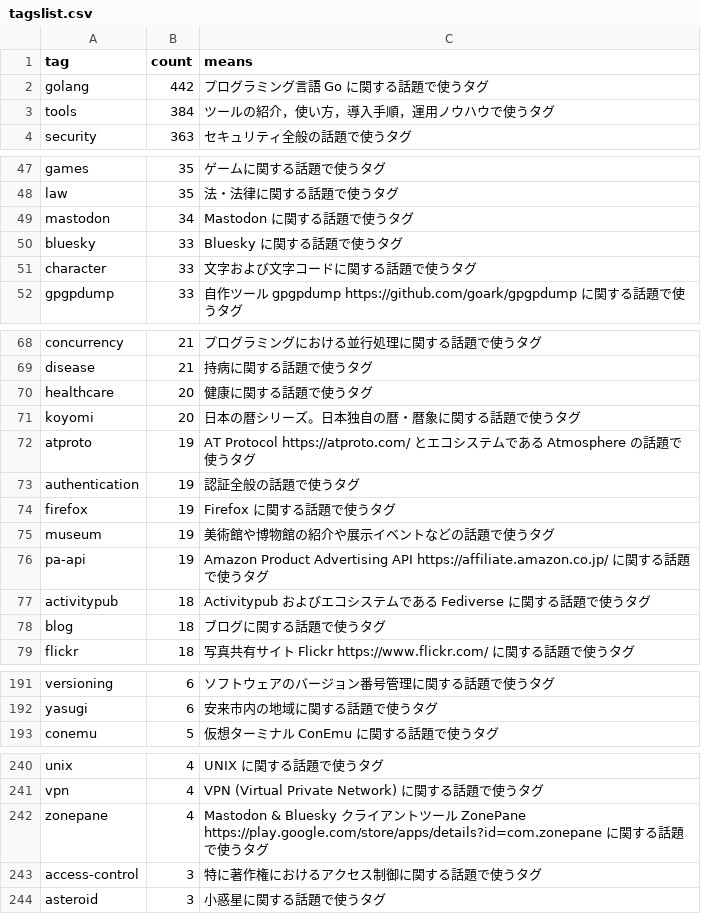
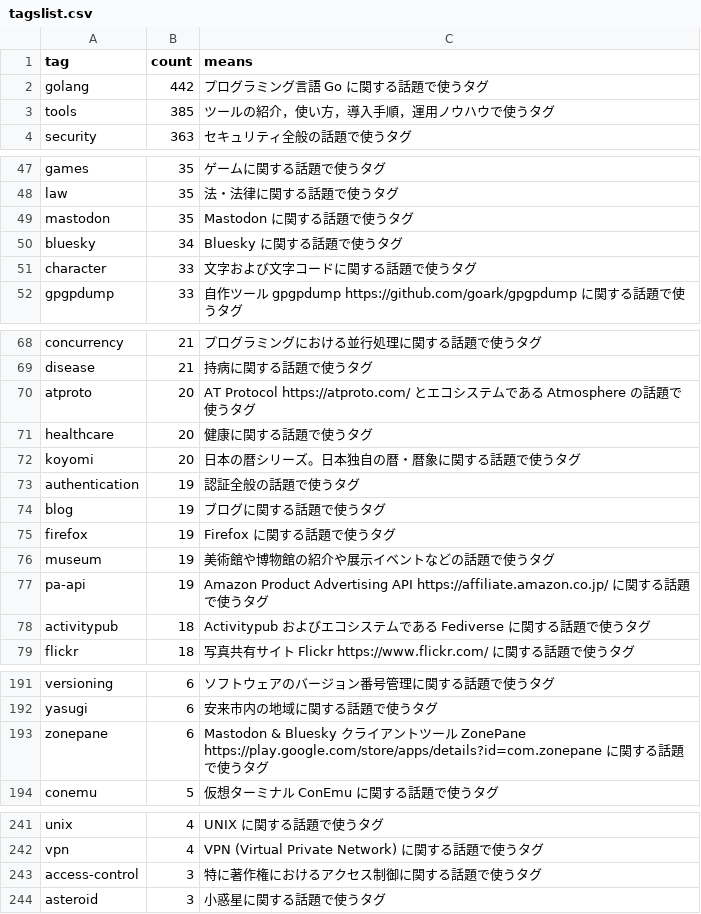
Before and after one commit to spiegel-im-spiegel/github-pages-env, a CSV file: .github/workflows/tagslist.csv, drawn as a sheet; only a part is shown, gaps mark what is left out; the diff covers the shown part only.

```diff
--- a/.github/workflows/tagslist.csv
+++ b/.github/workflows/tagslist.csv
@@ -2,3 +2,3 @@ tag,count,means
 "golang",442,"プログラミング言語 Go に関する話題で使うタグ"
-"tools",384,"ツールの紹介，使い方，導入手順，運用ノウハウで使うタグ"
+"tools",385,"ツールの紹介，使い方，導入手順，運用ノウハウで使うタグ"
 "security",363,"セキュリティ全般の話題で使うタグ"
@@ -48,4 +48,4 @@ tag,count,means
 "law",35,"法・法律に関する話題で使うタグ"
-"mastodon",34,"Mastodon に関する話題で使うタグ"
-"bluesky",33,"Bluesky に関する話題で使うタグ"
+"mastodon",35,"Mastodon に関する話題で使うタグ"
+"bluesky",34,"Bluesky に関する話題で使うタグ"
 "character",33,"文字および文字コードに関する話題で使うタグ"
@@ -69,6 +69,7 @@ tag,count,means
 "disease",21,"持病に関する話題で使うタグ"
+"atproto",20,"AT Protocol https://atproto.com/ とエコシステムである Atmosphere の話題で使うタグ"
 "healthcare",20,"健康に関する話題で使うタグ"
 "koyomi",20,"日本の暦シリーズ。日本独自の暦・暦象に関する話題で使うタグ"
-"atproto",19,"AT Protocol https://atproto.com/ とエコシステムである Atmosphere の話題で使うタグ"
 "authentication",19,"認証全般の話題で使うタグ"
+"blog",19,"ブログに関する話題で使うタグ"
 "firefox",19,"Firefox に関する話題で使うタグ"
@@ -77,3 +78,2 @@ tag,count,means
 "activitypub",18,"Activitypub およびエコシステムである Fediverse に関する話題で使うタグ"
-"blog",18,"ブログに関する話題で使うタグ"
 "flickr",18,"写真共有サイト Flickr https://www.flickr.com/ に関する話題で使うタグ"
@@ -192,2 +192,3 @@ tag,count,means
 "yasugi",6,"安来市内の地域に関する話題で使うタグ"
+"zonepane",6,"Mastodon & Bluesky クライアントツール ZonePane https://play.google.com/store/apps/details?id=com.zonepane に関する話題で使うタグ"
 "conemu",5,"仮想ターミナル ConEmu に関する話題で使うタグ"
@@ -241,3 +242,2 @@ tag,count,means
 "vpn",4,"VPN (Virtual Private Network) に関する話題で使うタグ"
-"zonepane",4,"Mastodon & Bluesky クライアントツール ZonePane https://play.google.com/store/apps/details?id=com.zonepane に関する話題で使うタグ"
 "access-control",3,"特に著作権におけるアクセス制御に関する話題で使うタグ"
```
Also changed, not shown: 1 edited cell elsewhere in this file.
